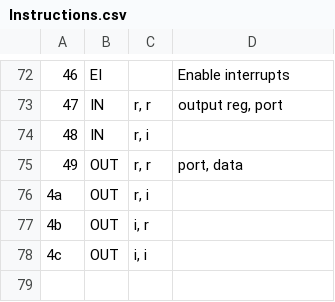
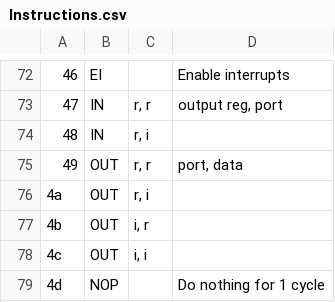
Before and after one commit to Serble/CatMachine, a CSV file: CatVM/Instructions.csv, drawn as a sheet; only a part is shown, gaps mark what is left out; the diff names each change by its address in the sheet, - before the commit and + after, or states it on an @@ line.

```diff
--- a/CatVM/Instructions.csv
+++ b/CatVM/Instructions.csv
+row 79: 4d | NOP |  | Do nothing for 1 cycle
```
Also changed, not shown: 4 other files.
